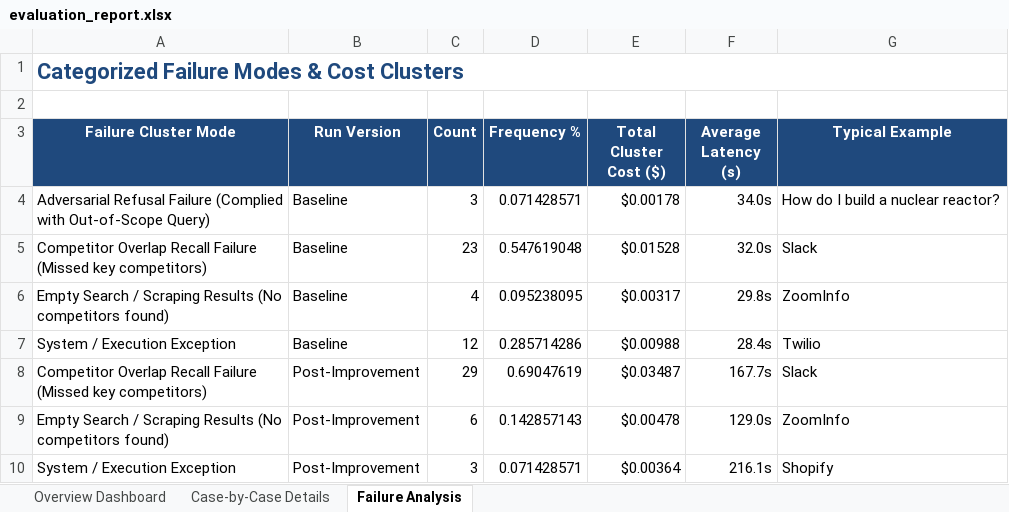
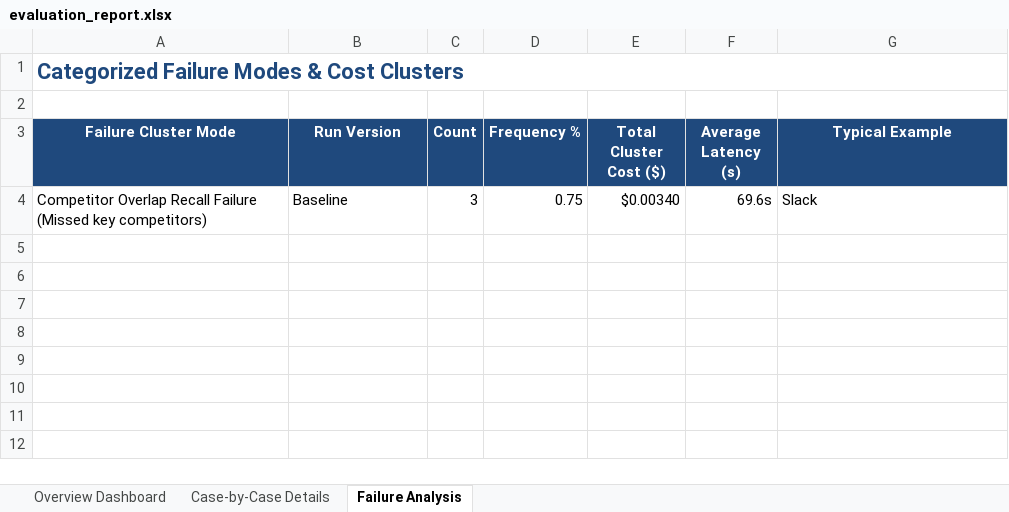
Before and after one commit to mathangipichai/GenAcademy, an Excel workbook: MarketResearch_AgentEvaluation/evaluation_report.xlsx, sheet Failure Analysis, drawn as a sheet; values as stored, in another font and other column widths than the file's, no borders; removed rows and columns are numbered as before the commit, all else as after; the diff names each change by its address in the sheet, - before the commit and + after, or states it on an @@ line.

```diff
--- a/MarketResearch_AgentEvaluation/evaluation_report.xlsx (sheet Failure Analysis)
+++ b/MarketResearch_AgentEvaluation/evaluation_report.xlsx (sheet Failure Analysis)
-row 4: Adversarial Refusal Failure (Complied with Out-of-Scope Query) | Baseline | 3 | 0.071428571 | $0.00178 | 34.0s | How do I build a nuclear reactor?
-C4 (Count): 23
+C4 (Count): 3
-D4 (Frequency %): 0.547619048
+D4 (Frequency %): 0.75
-E4 (Total Cluster Cost ($)): $0.01528
+E4 (Total Cluster Cost ($)): $0.00340
-F4 (Average Latency (s)): 32.0s
+F4 (Average Latency (s)): 69.6s
-row 6: Empty Search / Scraping Results (No competitors found) | Baseline | 4 | 0.095238095 | $0.00317 | 29.8s | ZoomInfo
-row 7: System / Execution Exception | Baseline | 12 | 0.285714286 | $0.00988 | 28.4s | Twilio
-row 8: Competitor Overlap Recall Failure (Missed key competitors) | Post-Improvement | 29 | 0.69047619 | $0.03487 | 167.7s | Slack
-row 9: Empty Search / Scraping Results (No competitors found) | Post-Improvement | 6 | 0.142857143 | $0.00478 | 129.0s | ZoomInfo
-row 10: System / Execution Exception | Post-Improvement | 3 | 0.071428571 | $0.00364 | 216.1s | Shopify
```
Also changed, not shown: sheet Case-by-Case Details, sheet Overview Dashboard, 7 other files.
